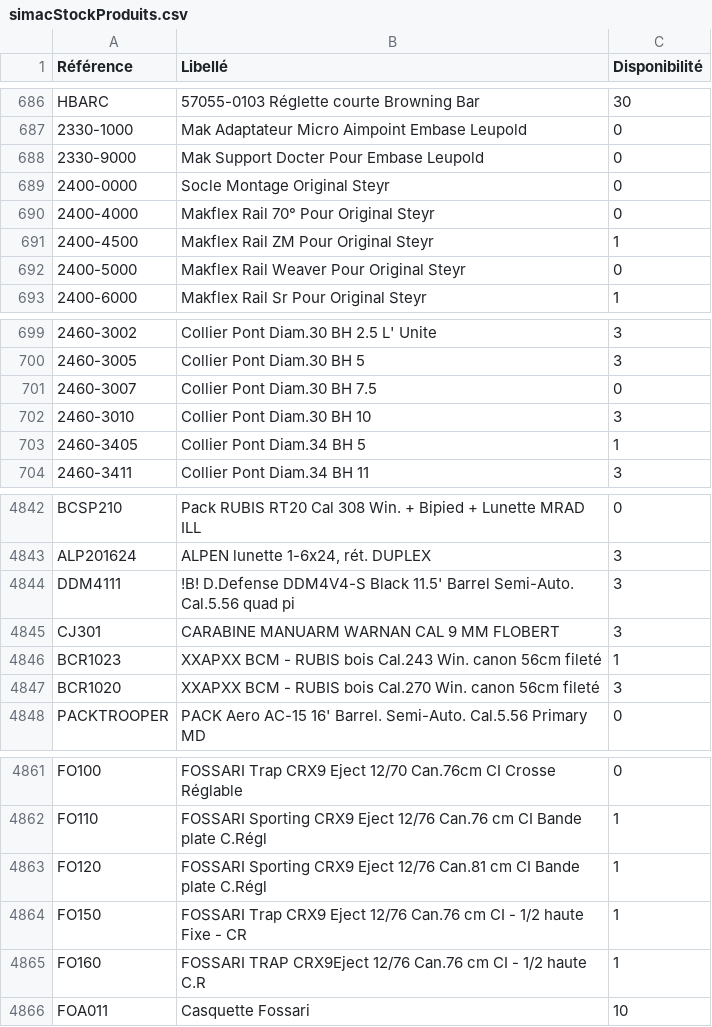
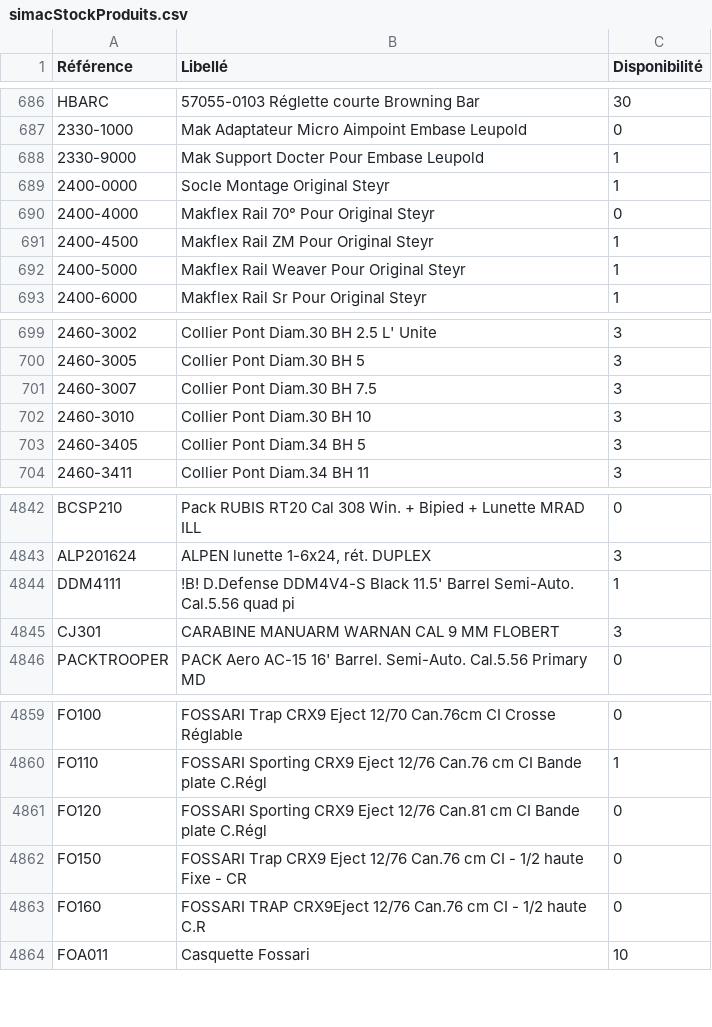
Before and after one commit to Jonathan-djimbi/arsenal-pro, a CSV file: suppliers/simacStockProduits.csv, drawn as a sheet; only a part is shown, gaps mark what is left out; the diff covers the shown part only.

```diff
--- a/suppliers/simacStockProduits.csv
+++ b/suppliers/simacStockProduits.csv
@@ -687,7 +687,7 @@ HBARC;"57055-0103 Réglette courte Browning Bar";30
 2330-1000;"Mak Adaptateur Micro Aimpoint Embase Leupold";0
-2330-9000;"Mak Support Docter Pour Embase Leupold";0
-2400-0000;"Socle Montage Original Steyr";0
+2330-9000;"Mak Support Docter Pour Embase Leupold";1
+2400-0000;"Socle Montage Original Steyr";1
 2400-4000;"Makflex Rail 70° Pour Original Steyr";0
 2400-4500;"Makflex Rail ZM Pour Original Steyr";1
-2400-5000;"Makflex Rail Weaver Pour Original Steyr";0
+2400-5000;"Makflex Rail Weaver Pour Original Steyr";1
 2400-6000;"Makflex Rail Sr Pour Original Steyr";1
@@ -700,5 +700,5 @@ HBARC;"57055-0103 Réglette courte Browning Bar";30
 2460-3005;"Collier Pont Diam.30 BH 5";3
-2460-3007;"Collier Pont Diam.30 BH 7.5";0
+2460-3007;"Collier Pont Diam.30 BH 7.5";3
 2460-3010;"Collier Pont Diam.30 BH 10";3
-2460-3405;"Collier Pont Diam.34 BH 5";1
+2460-3405;"Collier Pont Diam.34 BH 5";3
 2460-3411;"Collier Pont Diam.34 BH 11";3
@@ -4843,6 +4843,4 @@ BCSP210;"Pack RUBIS RT20 Cal 308 Win. + Bipied + Lunette MRAD ILL";0
 ALP201624;"ALPEN lunette 1-6x24, rét. DUPLEX";3
-DDM4111;"!B! D.Defense DDM4V4-S Black 11.5' Barrel Semi-Auto. Cal.5.56 quad pi";3
+DDM4111;"!B! D.Defense DDM4V4-S Black 11.5' Barrel Semi-Auto. Cal.5.56 quad pi";1
 CJ301;"CARABINE MANUARM WARNAN CAL 9 MM FLOBERT";3
-BCR1023;"XXAPXX BCM - RUBIS bois Cal.243 Win. canon 56cm fileté";1
-BCR1020;"XXAPXX BCM - RUBIS bois Cal.270 Win. canon 56cm fileté";3
 PACKTROOPER;"PACK Aero AC-15 16' Barrel. Semi-Auto. Cal.5.56 Primary MD";0
@@ -4862,5 +4860,5 @@ FO100;"FOSSARI Trap CRX9 Eject 12/70 Can.76cm CI Crosse Réglable";0
 FO110;"FOSSARI Sporting CRX9 Eject 12/76 Can.76 cm CI Bande plate C.Régl";1
-FO120;"FOSSARI Sporting CRX9 Eject 12/76 Can.81 cm CI Bande plate C.Régl";1
-FO150;"FOSSARI Trap CRX9 Eject 12/76 Can.76 cm CI - 1/2 haute Fixe -  CR";1
-FO160;"FOSSARI TRAP CRX9Eject 12/76 Can.76 cm CI - 1/2 haute C.R";1
+FO120;"FOSSARI Sporting CRX9 Eject 12/76 Can.81 cm CI Bande plate C.Régl";0
+FO150;"FOSSARI Trap CRX9 Eject 12/76 Can.76 cm CI - 1/2 haute Fixe -  CR";0
+FO160;"FOSSARI TRAP CRX9Eject 12/76 Can.76 cm CI - 1/2 haute C.R";0
 FOA011;"Casquette Fossari";10
```
Also changed, not shown: 60 edited cells elsewhere in this file, suppliers/europarmStockProduits.csv, 4 other files.
